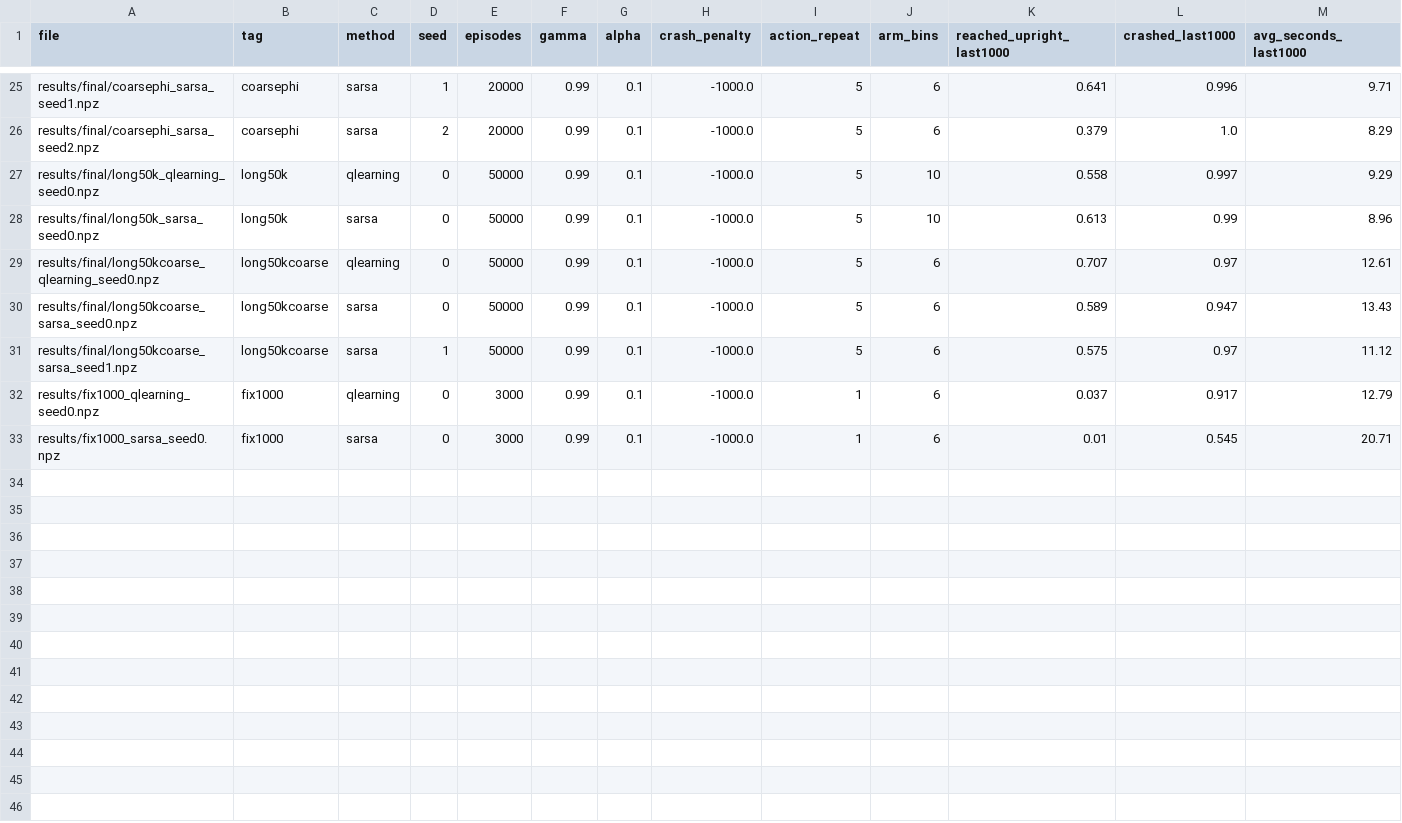
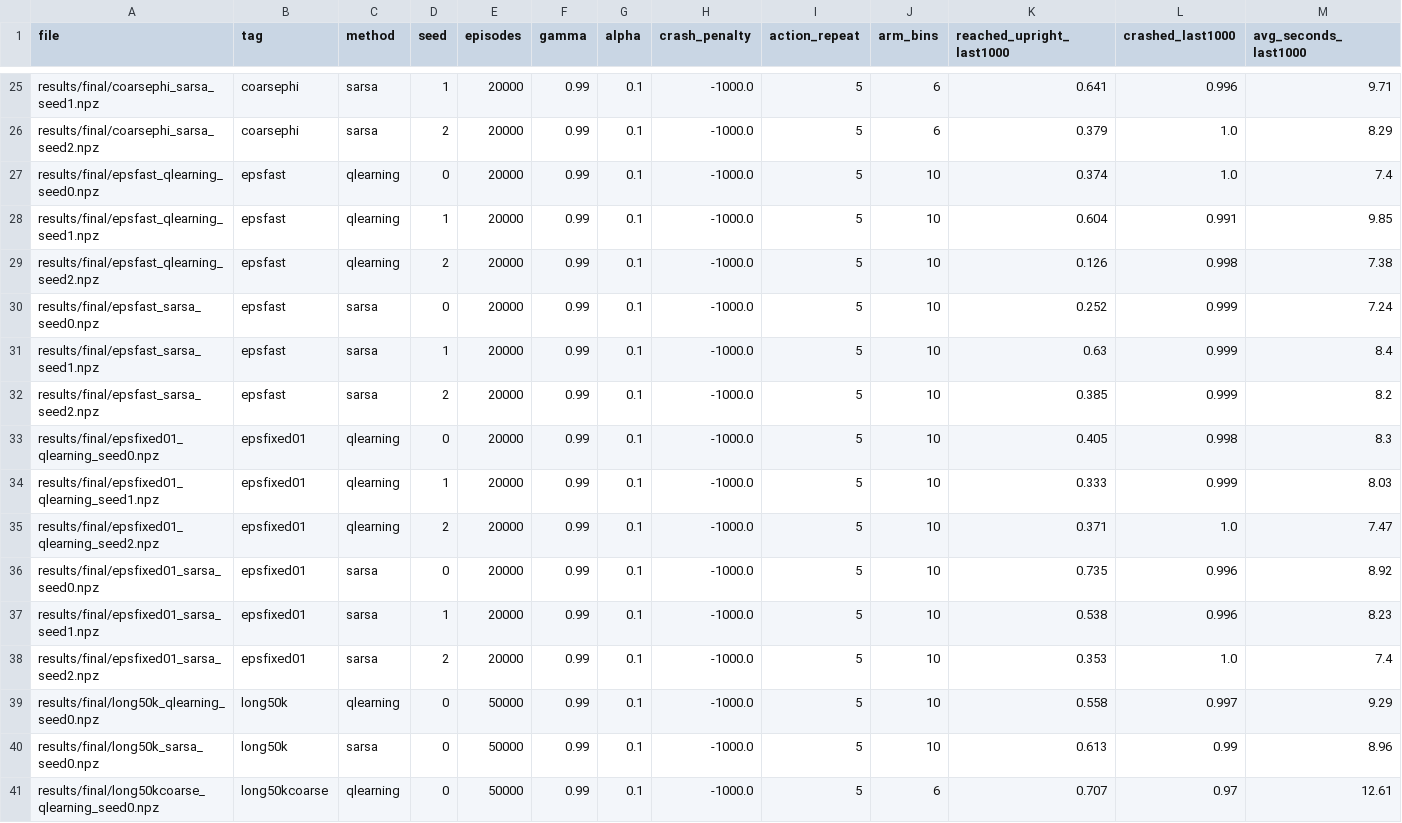
Before and after one commit to PrucnalJ/reinforcement-learning-furuta, a CSV file: experiments.csv, drawn as a sheet; only a part is shown, gaps mark what is left out; the shorter side is filled out with more unchanged rows; rows hold the shown columns only; the diff names each change by its address in the sheet, - before the commit and + after, or states it on an @@ line.

Commit message:
Add exploration-schedule study and report PDF build
Train and evaluate two more epsilon schedules (fixed 0.1, and decay over
5000 episodes) at the baseline settings, 3 seeds each. Add the commands
for every reported run to the README, and a script that builds the
submission PDF from a Markdown export of the report.

```diff
--- a/experiments.csv
+++ b/experiments.csv
+row 27: results/final/epsfast_qlearning_seed0.npz | epsfast | qlearning | 0 | 20000 | 0.99 | 0.1 | -1000.0 | 5 | 10 | 0.374 | 1.0 | 7.4
+row 28: results/final/epsfast_qlearning_seed1.npz | epsfast | qlearning | 1 | 20000 | 0.99 | 0.1 | -1000.0 | 5 | 10 | 0.604 | 0.991 | 9.85
+row 29: results/final/epsfast_qlearning_seed2.npz | epsfast | qlearning | 2 | 20000 | 0.99 | 0.1 | -1000.0 | 5 | 10 | 0.126 | 0.998 | 7.38
+row 30: results/final/epsfast_sarsa_seed0.npz | epsfast | sarsa | 0 | 20000 | 0.99 | 0.1 | -1000.0 | 5 | 10 | 0.252 | 0.999 | 7.24
+row 31: results/final/epsfast_sarsa_seed1.npz | epsfast | sarsa | 1 | 20000 | 0.99 | 0.1 | -1000.0 | 5 | 10 | 0.63 | 0.999 | 8.4
+row 32: results/final/epsfast_sarsa_seed2.npz | epsfast | sarsa | 2 | 20000 | 0.99 | 0.1 | -1000.0 | 5 | 10 | 0.385 | 0.999 | 8.2
+row 33: results/final/epsfixed01_qlearning_seed0.npz | epsfixed01 | qlearning | 0 | 20000 | 0.99 | 0.1 | -1000.0 | 5 | 10 | 0.405 | 0.998 | 8.3
+row 34: results/final/epsfixed01_qlearning_seed1.npz | epsfixed01 | qlearning | 1 | 20000 | 0.99 | 0.1 | -1000.0 | 5 | 10 | 0.333 | 0.999 | 8.03
+row 35: results/final/epsfixed01_qlearning_seed2.npz | epsfixed01 | qlearning | 2 | 20000 | 0.99 | 0.1 | -1000.0 | 5 | 10 | 0.371 | 1.0 | 7.47
+row 36: results/final/epsfixed01_sarsa_seed0.npz | epsfixed01 | sarsa | 0 | 20000 | 0.99 | 0.1 | -1000.0 | 5 | 10 | 0.735 | 0.996 | 8.92
+row 37: results/final/epsfixed01_sarsa_seed1.npz | epsfixed01 | sarsa | 1 | 20000 | 0.99 | 0.1 | -1000.0 | 5 | 10 | 0.538 | 0.996 | 8.23
+row 38: results/final/epsfixed01_sarsa_seed2.npz | epsfixed01 | sarsa | 2 | 20000 | 0.99 | 0.1 | -1000.0 | 5 | 10 | 0.353 | 1.0 | 7.4
```
Also changed, not shown: 18 other files.
